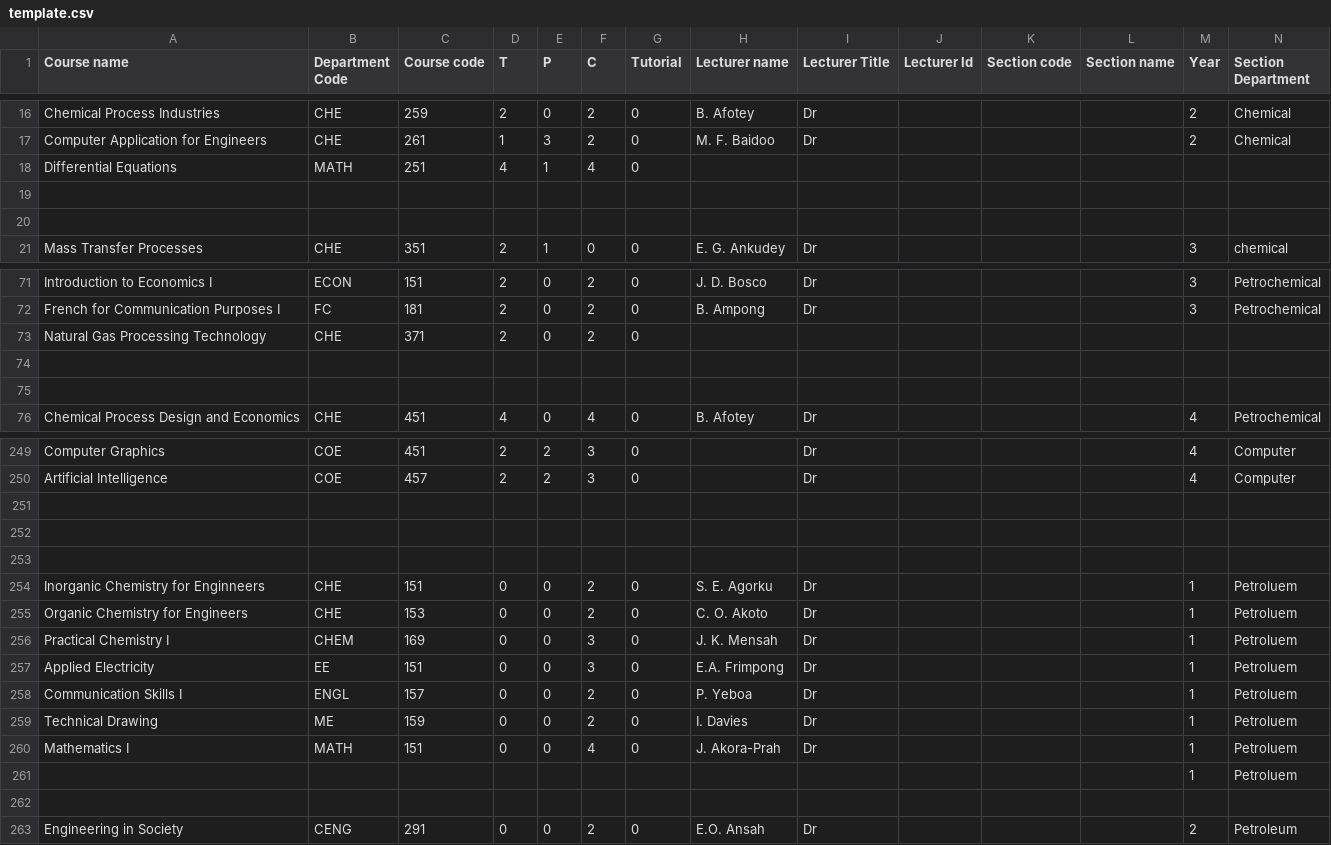
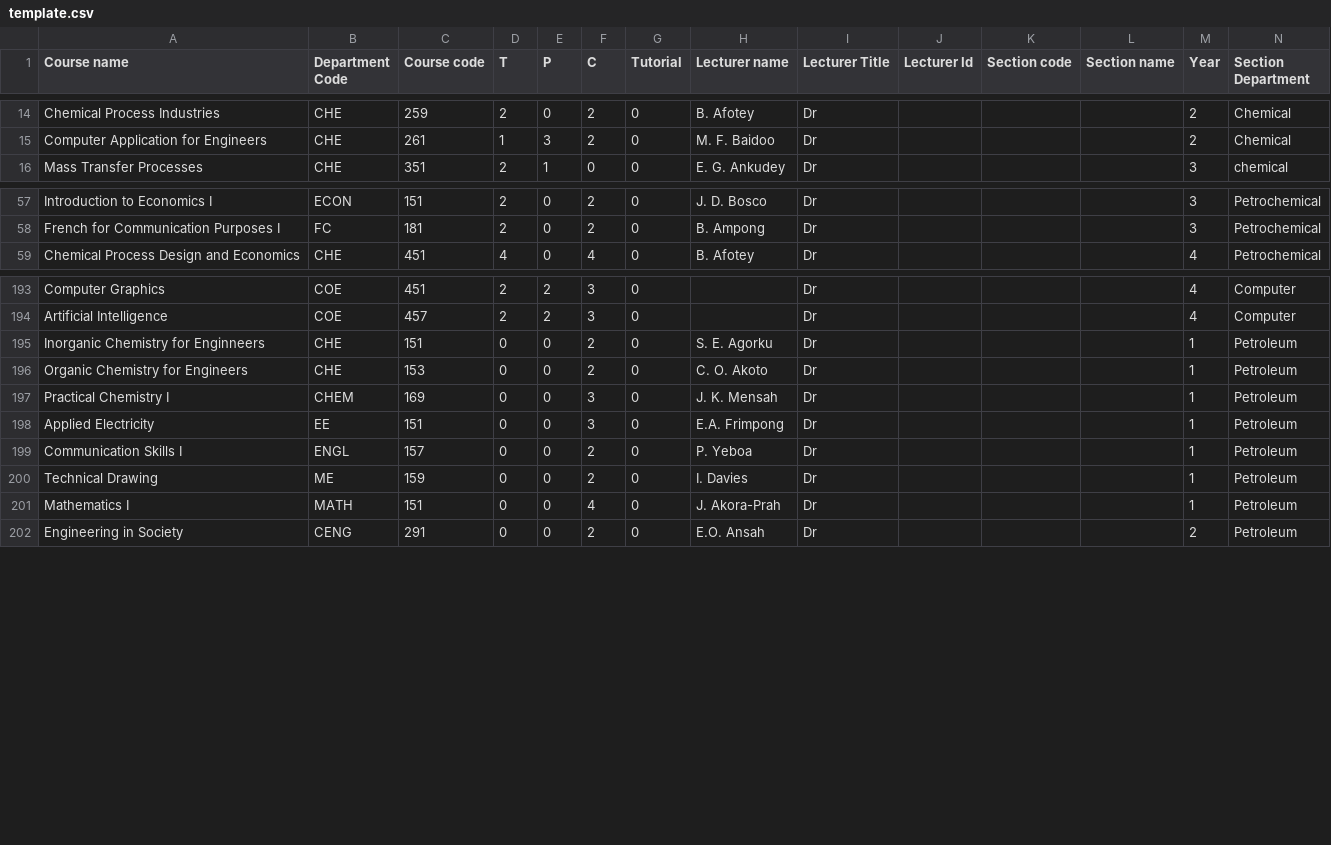
Before and after one commit to robeng1/automated_time_table_generator_engine, a CSV file: data/template.csv, drawn as a sheet; only a part is shown, gaps mark what is left out; the diff covers the shown part only.

```diff
--- a/data/template.csv
+++ b/data/template.csv
@@ -17,5 +15,2 @@ Chemical Process Industries,CHE,259,2,0,2,0,B. Afotey,Dr,,,,2,Chemical
 Computer Application for Engineers,CHE,261,1,3,2,0,M. F. Baidoo,Dr,,,,2,Chemical
-Differential Equations,MATH,251,4,1,4,0,,,,,,,
-,,,,,,,,,,,,,
-,,,,,,,,,,,,,
 Mass Transfer Processes,CHE,351,2,1,0,0,E. G. Ankudey,Dr,,,,3,chemical
@@ -73,5 +58,2 @@ Introduction to Economics I,ECON,151,2,0,2,0,J. D. Bosco,Dr,,,,3,Petrochemical
 French for Communication Purposes I,FC,181,2,0,2,0,B. Ampong,Dr,,,,3,Petrochemical
-Natural Gas Processing Technology,CHE,371,2,0,2,0,,,,,,,
-,,,,,,,,,,,,,
-,,,,,,,,,,,,,
 Chemical Process Design and Economics,CHE,451,4,0,4,0,B. Afotey,Dr,,,,4,Petrochemical
@@ -257,14 +194,9 @@ Computer Graphics,COE,451,2,2,3,0,,Dr,,,,4,Computer
 Artificial Intelligence,COE,457,2,2,3,0,,Dr,,,,4,Computer
-,,,,,,,,,,,,,
-,,,,,,,,,,,,,
-,,,,,,,,,,,,,
-Inorganic Chemistry for Enginneers,CHE,151,0,0,2,0,S. E. Agorku,Dr,,,,1,Petroluem
-Organic Chemistry for Engineers,CHE,153,0,0,2,0,C. O. Akoto,Dr,,,,1,Petroluem
-Practical Chemistry I,CHEM,169,0,0,3,0,J. K. Mensah,Dr,,,,1,Petroluem
-Applied Electricity,EE,151,0,0,3,0,E.A. Frimpong,Dr,,,,1,Petroluem
-Communication Skills I,ENGL ,157,0,0,2,0,P. Yeboa,Dr,,,,1,Petroluem
-Technical Drawing,ME ,159,0,0,2,0,I. Davies,Dr,,,,1,Petroluem
-Mathematics I,MATH,151,0,0,4,0,J. Akora-Prah,Dr,,,,1,Petroluem
-,,,,,,,,,,,,1,Petroluem
-,,,,,,,,,,,,,
+Inorganic Chemistry for Enginneers,CHE,151,0,0,2,0,S. E. Agorku,Dr,,,,1,Petroleum
+Organic Chemistry for Engineers,CHE,153,0,0,2,0,C. O. Akoto,Dr,,,,1,Petroleum
+Practical Chemistry I,CHEM,169,0,0,3,0,J. K. Mensah,Dr,,,,1,Petroleum
+Applied Electricity,EE,151,0,0,3,0,E.A. Frimpong,Dr,,,,1,Petroleum
+Communication Skills I,ENGL ,157,0,0,2,0,P. Yeboa,Dr,,,,1,Petroleum
+Technical Drawing,ME ,159,0,0,2,0,I. Davies,Dr,,,,1,Petroleum
+Mathematics I,MATH,151,0,0,4,0,J. Akora-Prah,Dr,,,,1,Petroleum
 Engineering in Society,CENG,291,0,0,2,0,E.O. Ansah,Dr,,,,2,Petroleum
```
Also changed, not shown: 152 removed rows elsewhere in this file, 7 other files.
